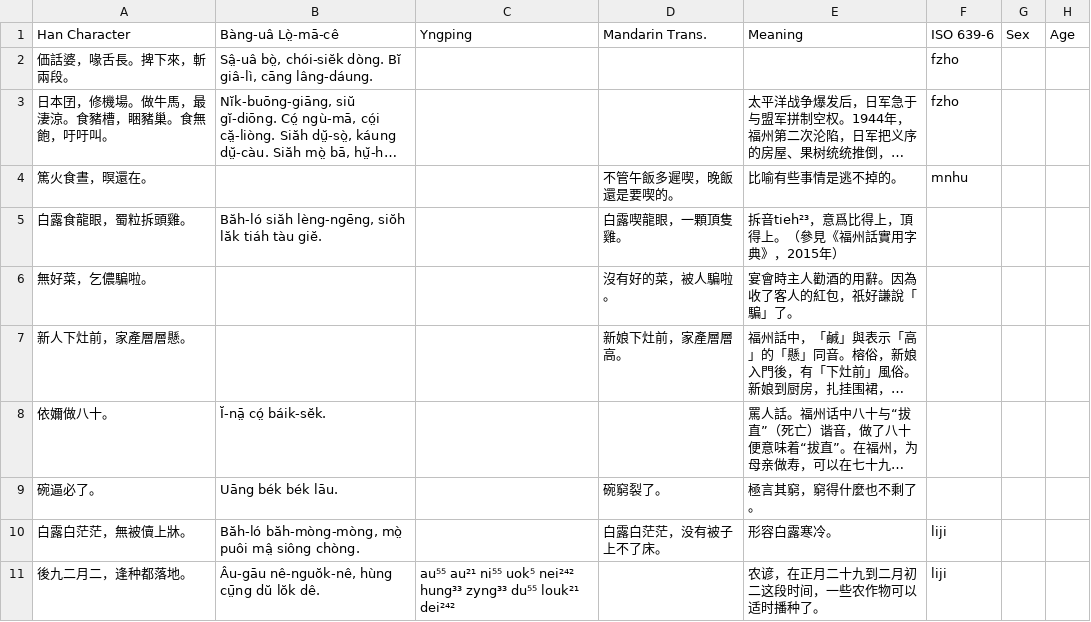
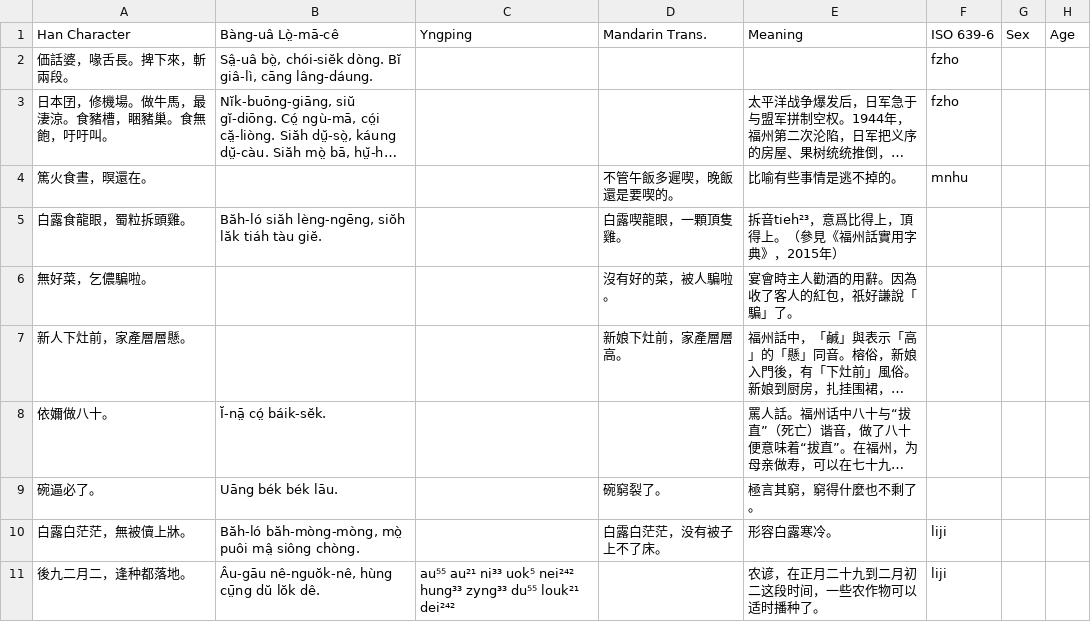
Before and after one commit to MindongLab/foochow-idioms-data, a TSV file: other idioms.tsv, drawn as a sheet; only a part is shown; long unchanged cells end in …; the diff names each change by its address in the sheet, - before the commit and + after, or states it on an @@ line.

Commit message:
Update other idioms.tsv

```diff
--- a/other idioms.tsv
+++ b/other idioms.tsv
-C11 (Yngping): au⁵⁵ au²¹ ni⁵⁵ uok⁵ nei²⁴²…
+C11 (Yngping): au⁵⁵ au²¹ ni³³ uok⁵ nei²⁴²…
```
